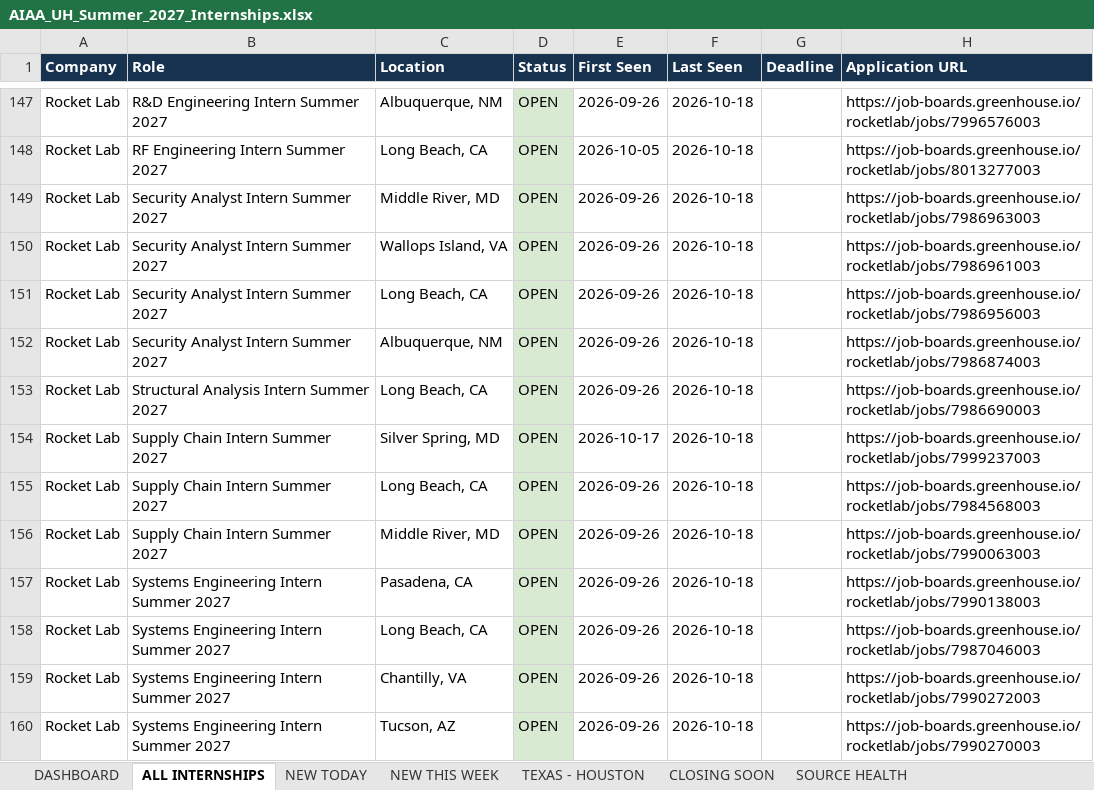
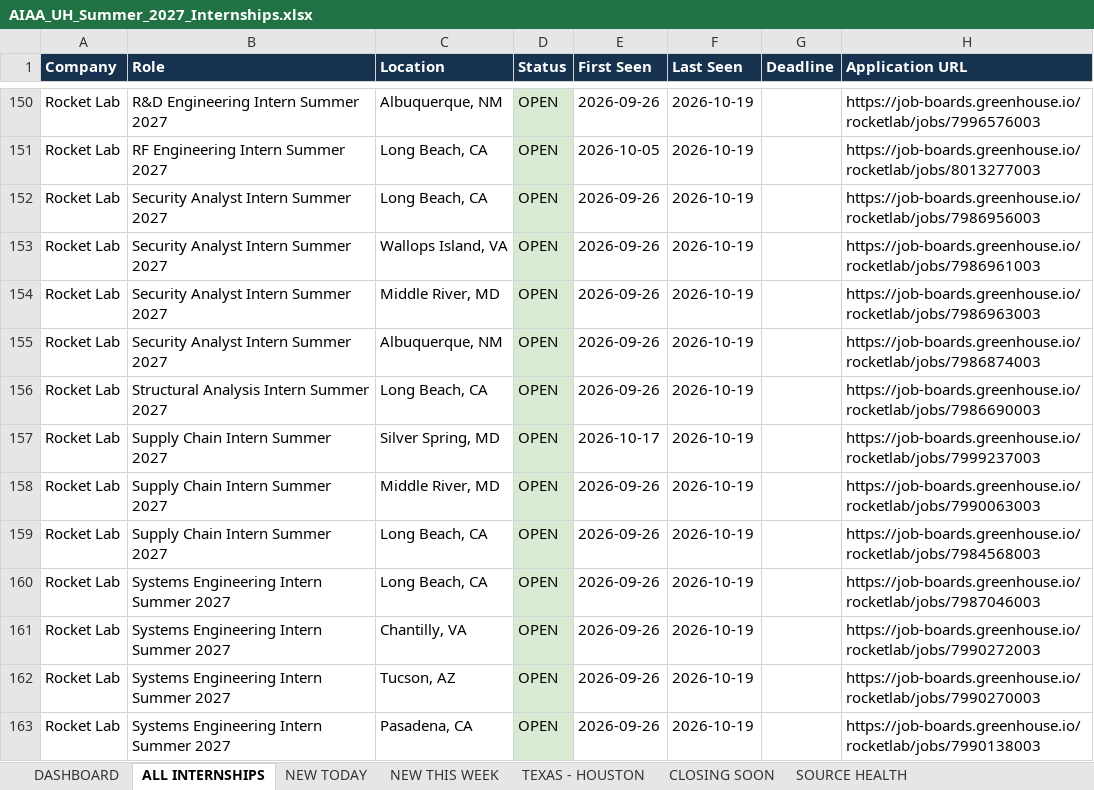
Before and after one commit to renee-makes-things/AIAA-UH-internships, an Excel workbook: AIAA_UH_Summer_2027_Internships.xlsx, sheet ALL INTERNSHIPS, drawn as a sheet; only a part is shown, gaps mark what is left out; values as stored, in another font and other column widths than the file's, no borders; addresses are those after the commit; the diff covers the shown part only; the diff names each change by its address in the sheet, - before the commit and + after, or states it on an @@ line.

```diff
--- a/AIAA_UH_Summer_2027_Internships.xlsx (sheet ALL INTERNSHIPS)
+++ b/AIAA_UH_Summer_2027_Internships.xlsx (sheet ALL INTERNSHIPS)
-F150:F163 (Last Seen): 2026-10-18
+F150:F163 (Last Seen): 2026-10-19
-C152 (Location): Middle River, MD
+C152 (Location): Long Beach, CA
-H152 (Application URL): https://job-boards.greenhouse.io/rocketlab/jobs/7986963003
+H152 (Application URL): https://job-boards.greenhouse.io/rocketlab/jobs/7986956003
-C154 (Location): Long Beach, CA
+C154 (Location): Middle River, MD
-H154 (Application URL): https://job-boards.greenhouse.io/rocketlab/jobs/7986956003
+H154 (Application URL): https://job-boards.greenhouse.io/rocketlab/jobs/7986963003
-C158 (Location): Long Beach, CA
+C158 (Location): Middle River, MD
-H158 (Application URL): https://job-boards.greenhouse.io/rocketlab/jobs/7984568003
+H158 (Application URL): https://job-boards.greenhouse.io/rocketlab/jobs/7990063003
-C159 (Location): Middle River, MD
+C159 (Location): Long Beach, CA
-H159 (Application URL): https://job-boards.greenhouse.io/rocketlab/jobs/7990063003
+H159 (Application URL): https://job-boards.greenhouse.io/rocketlab/jobs/7984568003
-C160 (Location): Pasadena, CA
+C160 (Location): Long Beach, CA
-H160 (Application URL): https://job-boards.greenhouse.io/rocketlab/jobs/7990138003
+H160 (Application URL): https://job-boards.greenhouse.io/rocketlab/jobs/7987046003
-C161 (Location): Long Beach, CA
+C161 (Location): Chantilly, VA
-H161 (Application URL): https://job-boards.greenhouse.io/rocketlab/jobs/7987046003
+H161 (Application URL): https://job-boards.greenhouse.io/rocketlab/jobs/7990272003
-C162 (Location): Chantilly, VA
+C162 (Location): Tucson, AZ
-H162 (Application URL): https://job-boards.greenhouse.io/rocketlab/jobs/7990272003
+H162 (Application URL): https://job-boards.greenhouse.io/rocketlab/jobs/7990270003
-C163 (Location): Tucson, AZ
+C163 (Location): Pasadena, CA
-H163 (Application URL): https://job-boards.greenhouse.io/rocketlab/jobs/7990270003
+H163 (Application URL): https://job-boards.greenhouse.io/rocketlab/jobs/7990138003
```
Also changed, not shown: other rows of this sheet, sheet SOURCE HEALTH, sheet NEW THIS WEEK, sheet NEW TODAY, sheet TEXAS - HOUSTON, sheet DASHBOARD, 1 other file.
